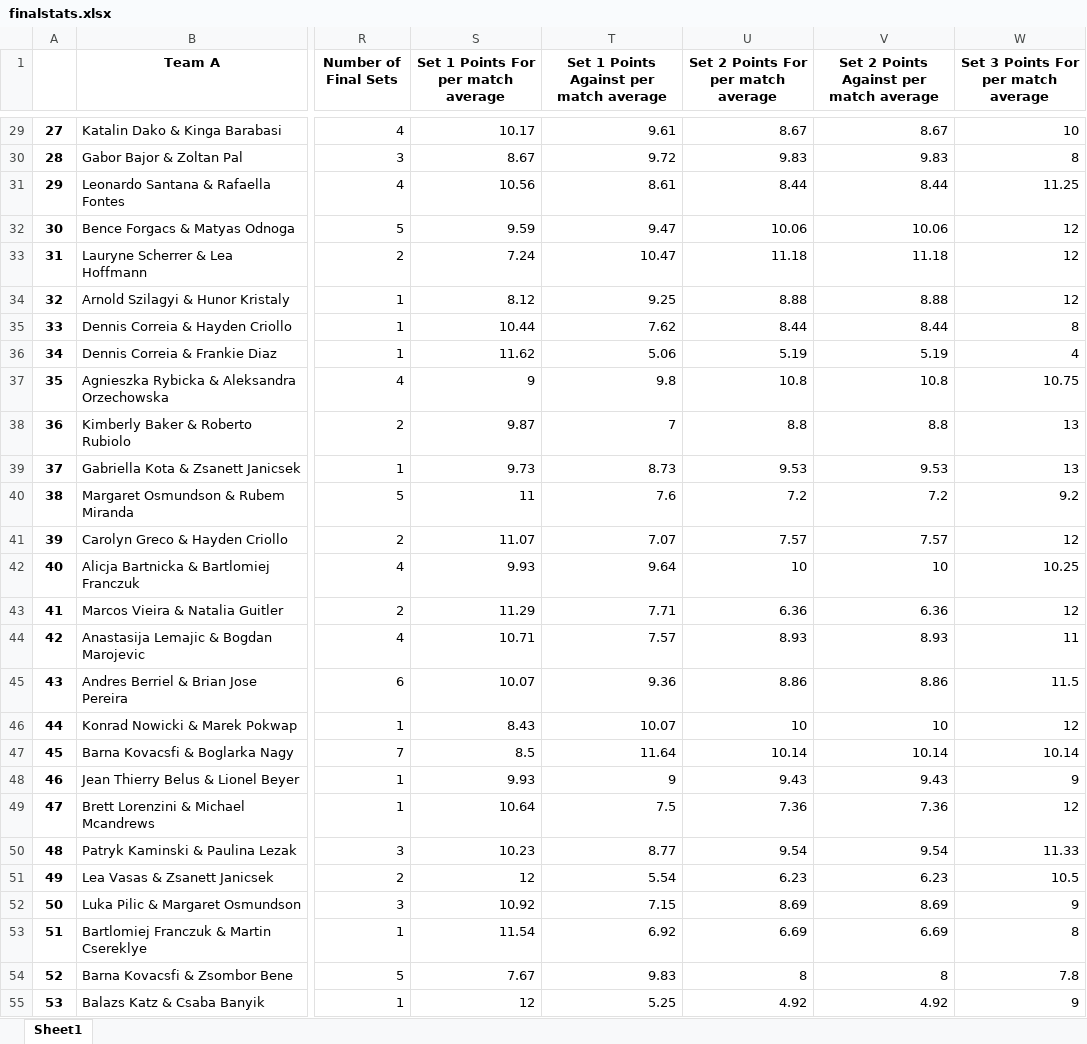
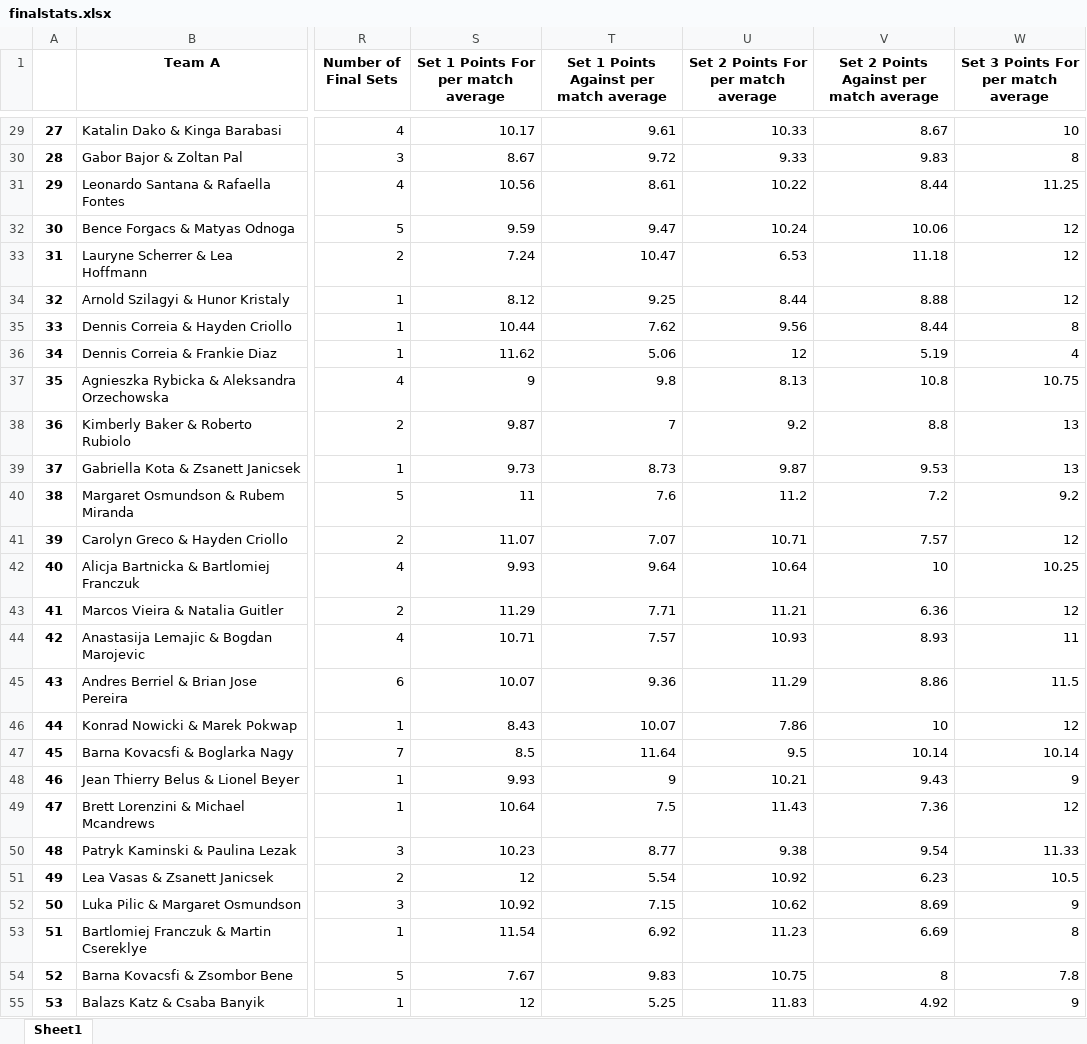
Before and after one commit to basketking/FITEQ_matches, an Excel workbook: finalstats.xlsx, sheet Sheet1, drawn as a sheet; only a part is shown, gaps mark what is left out; values as stored, in another font and other column widths than the file's, no borders; the diff covers the shown part only; the diff names each change by its address in the sheet, - before the commit and + after, or states it on an @@ line.

```diff
--- a/finalstats.xlsx (sheet Sheet1)
+++ b/finalstats.xlsx (sheet Sheet1)
-U29: 8.67
+U29: 10.33
-U30: 9.83
+U30: 9.33
-U31: 8.44
+U31: 10.22
-U32: 10.06
+U32: 10.24
-U33: 11.18
+U33: 6.53
-U34: 8.88
+U34: 8.44
-U35: 8.44
+U35: 9.56
-U36: 5.19
+U36: 12
-U37: 10.8
+U37: 8.13
-U38: 8.8
+U38: 9.2
-U39: 9.53
+U39: 9.87
-U40: 7.2
+U40: 11.2
-U41: 7.57
+U41: 10.71
-U42: 10
+U42: 10.64
-U43: 6.36
+U43: 11.21
-U44: 8.93
+U44: 10.93
-U45: 8.86
+U45: 11.29
-U46: 10
+U46: 7.86
-U47: 10.14
+U47: 9.5
-U48: 9.43
+U48: 10.21
-U49: 7.36
+U49: 11.43
-U50: 9.54
+U50: 9.38
-U51: 6.23
+U51: 10.92
-U52: 8.69
+U52: 10.62
-U53: 6.69
+U53: 11.23
-U54: 8
+U54: 10.75
-U55: 4.92
+U55: 11.83
```
Also changed, not shown: 779 edited cells elsewhere in this sheet, teq_score.xlsx, 1 other file.
